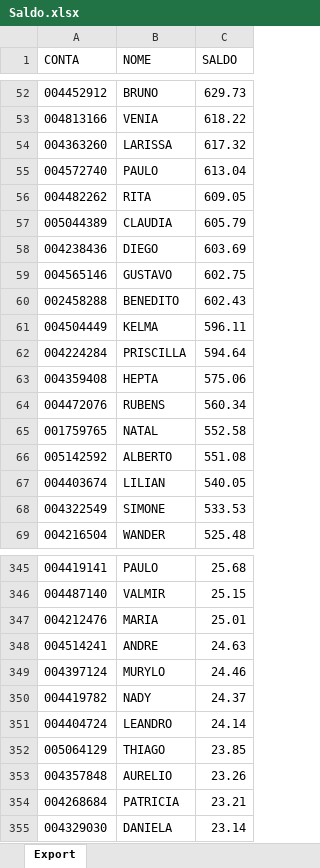
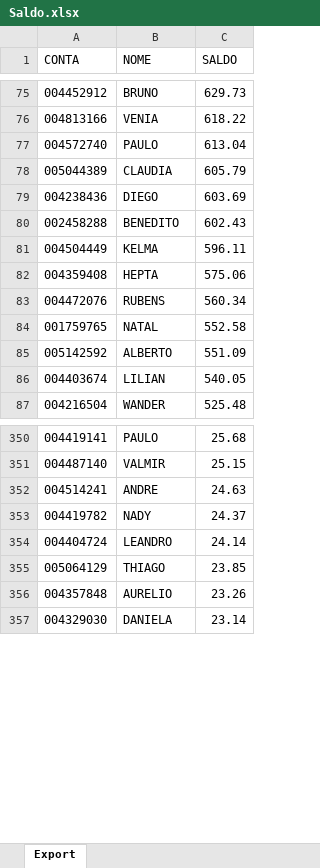
Before and after one commit to lauroteles/app_mesa_de_opera-es_corrigido, an Excel workbook: Saldo.xlsx, sheet Export, drawn as a sheet; only a part is shown, gaps mark what is left out; values as stored, in another font and other column widths than the file's, no borders; removed rows and columns are numbered as before the commit, all else as after; the diff covers the shown part only; the diff names each change by its address in the sheet, - before the commit and + after, or states it on an @@ line.

```diff
--- a/Saldo.xlsx (sheet Export)
+++ b/Saldo.xlsx (sheet Export)
-row 54: 004363260 | LARISSA | 617.32
-row 56: 004482262 | RITA | 609.05
-row 59: 004565146 | GUSTAVO | 602.75
-row 62: 004224284 | PRISCILLA | 594.64
-C85 (SALDO): 551.08
+C85 (SALDO): 551.09
-row 68: 004322549 | SIMONE | 533.53
-row 347: 004212476 | MARIA | 25.01
-row 349: 004397124 | MURYLO | 24.46
-row 354: 004268684 | PATRICIA | 23.21
```
Also changed, not shown: 29 added rows, 18 removed rows and 1 edited cell elsewhere in this sheet, PL Total.xlsx, controle.xlsx.
